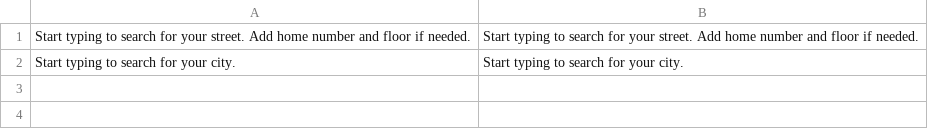
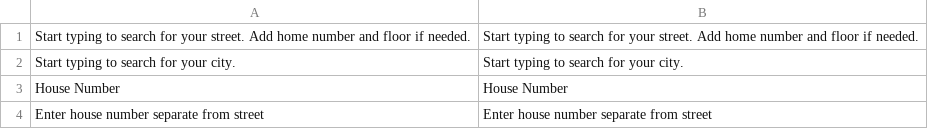
Before and after one commit to JeoffScott/magento2-directory, a CSV file: i18n/en_US.csv, drawn as a sheet.

Commit message:
DIR-1  - was added house number field to checkout

```diff
--- a/i18n/en_US.csv
+++ b/i18n/en_US.csv
@@ -2 +2,3 @@
 "Start typing to search for your city.","Start typing to search for your city."
+"House Number","House Number"
+"Enter house number separate from street","Enter house number separate from street"
```
Also changed, not shown: 15 other files.
